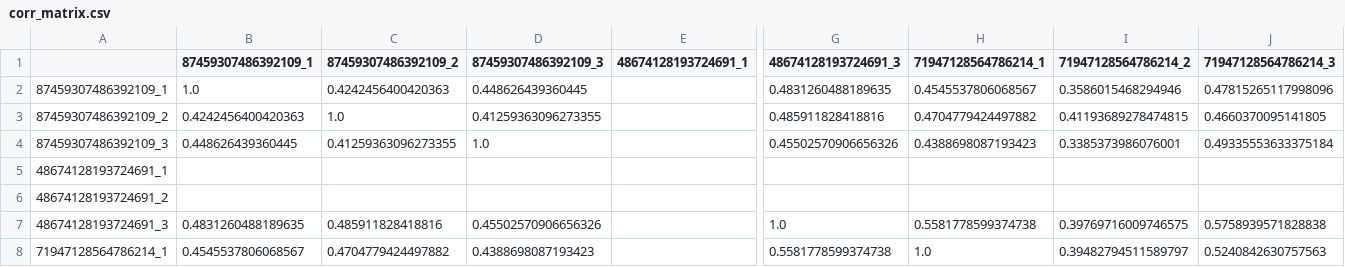
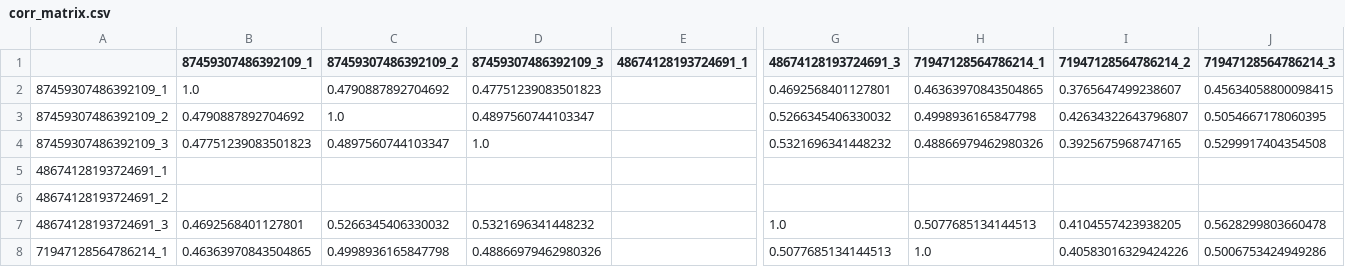
Before and after one commit to bii-dpi/drugVQA, a CSV file: src/corr_matrix.csv, drawn as a sheet; only a part is shown, gaps mark what is left out; the diff covers the shown part only; the diff names each change by its address in the sheet, - before the commit and + after, or states it on an @@ line.

```diff
--- a/src/corr_matrix.csv
+++ b/src/corr_matrix.csv
-C2 (87459307486392109_2): 0.4242456400420363
+C2 (87459307486392109_2): 0.4790887892704692
-D2 (87459307486392109_3): 0.448626439360445
+D2 (87459307486392109_3): 0.47751239083501823
-G2 (48674128193724691_3): 0.4831260488189635
+G2 (48674128193724691_3): 0.4692568401127801
-H2 (71947128564786214_1): 0.4545537806068567
+H2 (71947128564786214_1): 0.46363970843504865
-I2 (71947128564786214_2): 0.3586015468294946
+I2 (71947128564786214_2): 0.3765647499238607
-J2 (71947128564786214_3): 0.47815265117998096
+J2 (71947128564786214_3): 0.45634058800098415
-B3 (87459307486392109_1): 0.4242456400420363
+B3 (87459307486392109_1): 0.4790887892704692
-D3 (87459307486392109_3): 0.41259363096273355
+D3 (87459307486392109_3): 0.4897560744103347
-G3 (48674128193724691_3): 0.485911828418816
+G3 (48674128193724691_3): 0.5266345406330032
-H3 (71947128564786214_1): 0.4704779424497882
+H3 (71947128564786214_1): 0.4998936165847798
-I3 (71947128564786214_2): 0.41193689278474815
+I3 (71947128564786214_2): 0.42634322643796807
-J3 (71947128564786214_3): 0.4660370095141805
+J3 (71947128564786214_3): 0.5054667178060395
-B4 (87459307486392109_1): 0.448626439360445
+B4 (87459307486392109_1): 0.47751239083501823
-C4 (87459307486392109_2): 0.41259363096273355
+C4 (87459307486392109_2): 0.4897560744103347
-G4 (48674128193724691_3): 0.45502570906656326
+G4 (48674128193724691_3): 0.5321696341448232
-H4 (71947128564786214_1): 0.4388698087193423
+H4 (71947128564786214_1): 0.48866979462980326
-I4 (71947128564786214_2): 0.3385373986076001
+I4 (71947128564786214_2): 0.3925675968747165
-J4 (71947128564786214_3): 0.49335553633375184
+J4 (71947128564786214_3): 0.5299917404354508
-B7 (87459307486392109_1): 0.4831260488189635
+B7 (87459307486392109_1): 0.4692568401127801
-C7 (87459307486392109_2): 0.485911828418816
+C7 (87459307486392109_2): 0.5266345406330032
-D7 (87459307486392109_3): 0.45502570906656326
+D7 (87459307486392109_3): 0.5321696341448232
-H7 (71947128564786214_1): 0.5581778599374738
+H7 (71947128564786214_1): 0.5077685134144513
-I7 (71947128564786214_2): 0.39769716009746575
+I7 (71947128564786214_2): 0.4104557423938205
-J7 (71947128564786214_3): 0.5758939571828838
+J7 (71947128564786214_3): 0.5628299803660478
-B8 (87459307486392109_1): 0.4545537806068567
+B8 (87459307486392109_1): 0.46363970843504865
-C8 (87459307486392109_2): 0.4704779424497882
+C8 (87459307486392109_2): 0.4998936165847798
-D8 (87459307486392109_3): 0.4388698087193423
+D8 (87459307486392109_3): 0.48866979462980326
-G8 (48674128193724691_3): 0.5581778599374738
+G8 (48674128193724691_3): 0.5077685134144513
-I8 (71947128564786214_2): 0.39482794511589797
+I8 (71947128564786214_2): 0.40583016329424226
-J8 (71947128564786214_3): 0.5240842630757563
+J8 (71947128564786214_3): 0.5006753424949286
```
Also changed, not shown: 12 edited cells elsewhere in this file, 4 other files.
